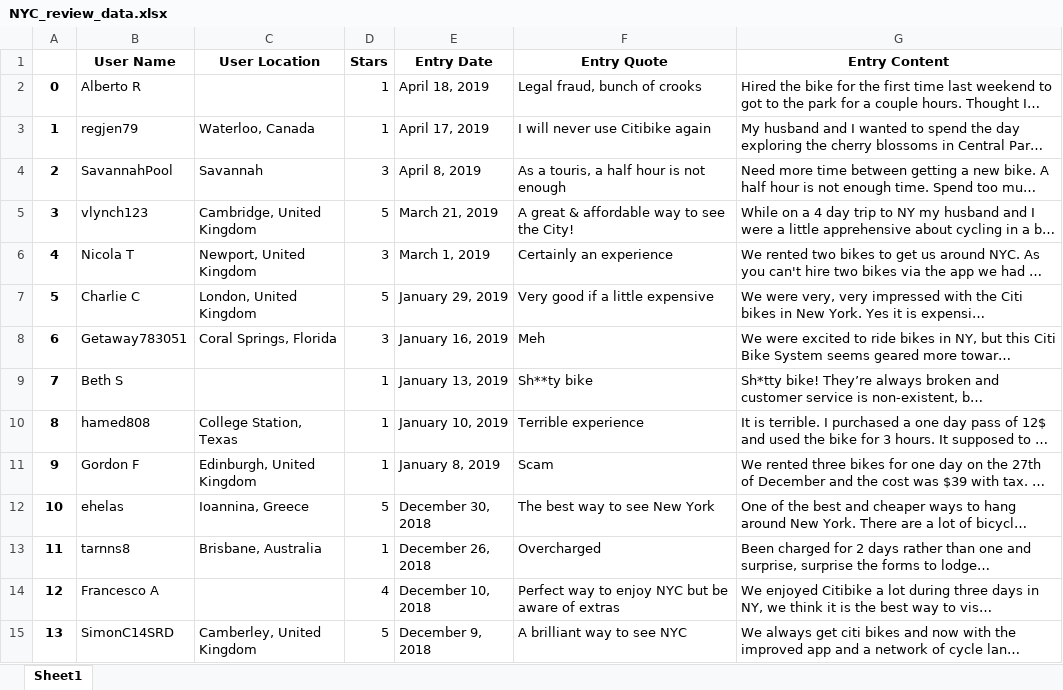
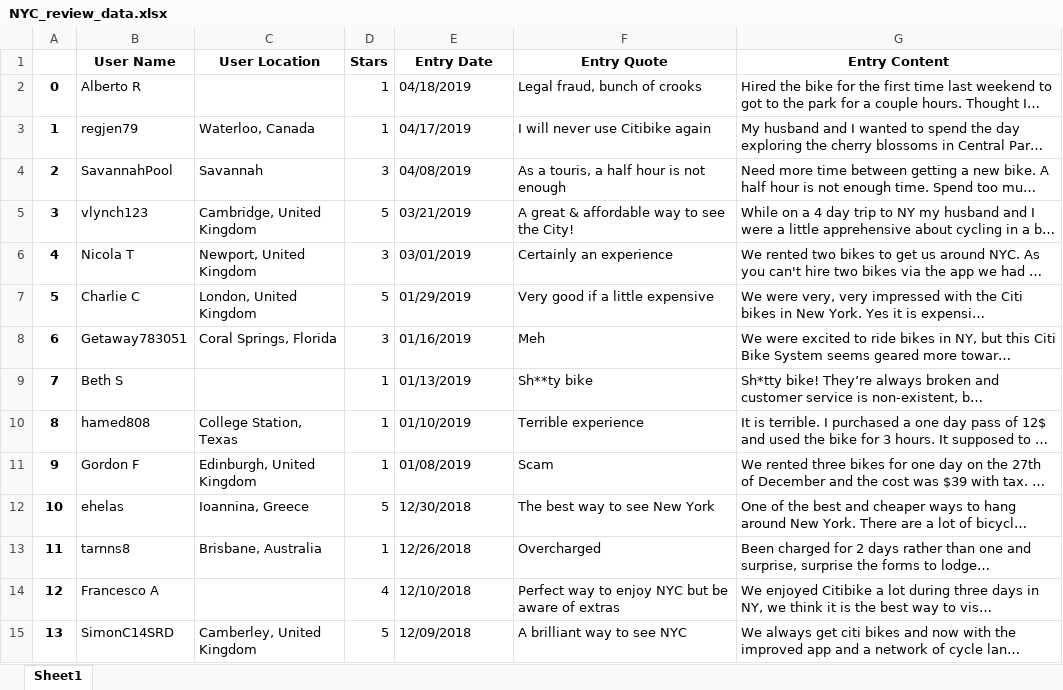
Before and after one commit to fc327/Final-Project-Bootcampspot, an Excel workbook: NYC_review_data.xlsx, sheet Sheet1, drawn as a sheet; only a part is shown; long unchanged cells end in …; values as stored, in another font and other column widths than the file's, no borders; the diff covers the shown part only; the diff names each change by its address in the sheet, - before the commit and + after, or states it on an @@ line.

```diff
--- a/NYC_review_data.xlsx (sheet Sheet1)
+++ b/NYC_review_data.xlsx (sheet Sheet1)
-E2 (Entry Date): April 18, 2019
+E2 (Entry Date): 04/18/2019
-E3 (Entry Date): April 17, 2019
+E3 (Entry Date): 04/17/2019
-E4 (Entry Date): April 8, 2019
+E4 (Entry Date): 04/08/2019
-E5 (Entry Date): March 21, 2019
+E5 (Entry Date): 03/21/2019
-E6 (Entry Date): March 1, 2019
+E6 (Entry Date): 03/01/2019
-E7 (Entry Date): January 29, 2019
+E7 (Entry Date): 01/29/2019
-E8 (Entry Date): January 16, 2019
+E8 (Entry Date): 01/16/2019
-E9 (Entry Date): January 13, 2019
+E9 (Entry Date): 01/13/2019
-E10 (Entry Date): January 10, 2019
+E10 (Entry Date): 01/10/2019
-E11 (Entry Date): January 8, 2019
+E11 (Entry Date): 01/08/2019
-E12 (Entry Date): December 30, 2018
+E12 (Entry Date): 12/30/2018
-E13 (Entry Date): December 26, 2018
+E13 (Entry Date): 12/26/2018
-E14 (Entry Date): December 10, 2018
+E14 (Entry Date): 12/10/2018
-E15 (Entry Date): December 9, 2018
+E15 (Entry Date): 12/09/2018
```
Also changed, not shown: 270 edited cells elsewhere in this sheet, Chicago_review_data.xlsx, DC_review_data.xlsx, 1 other file.
